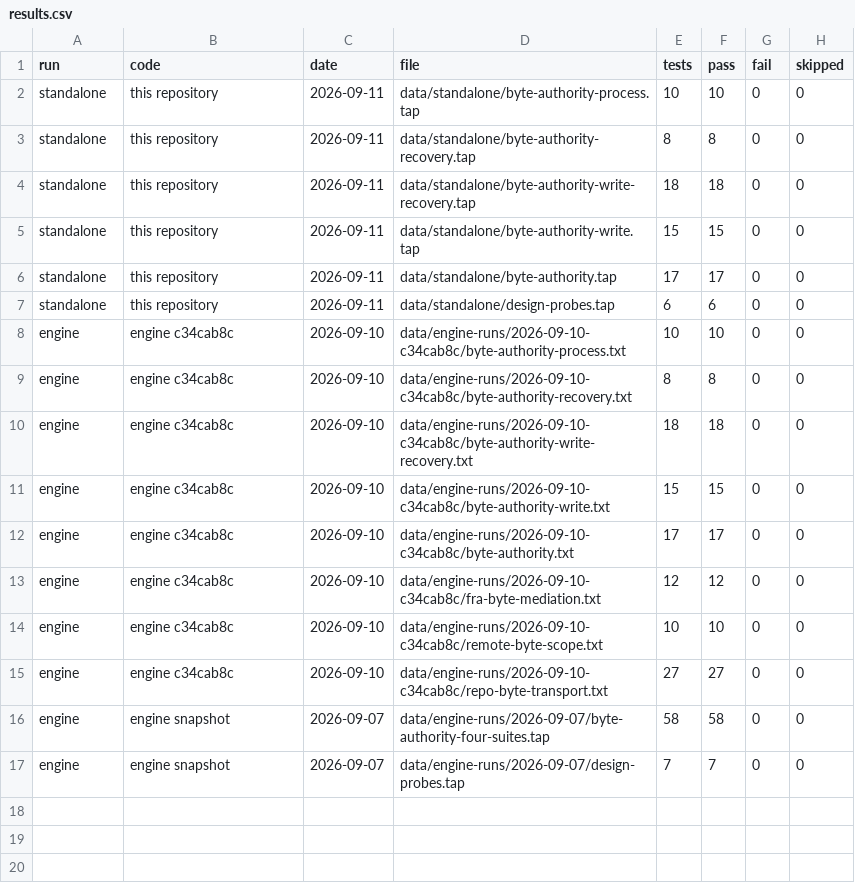
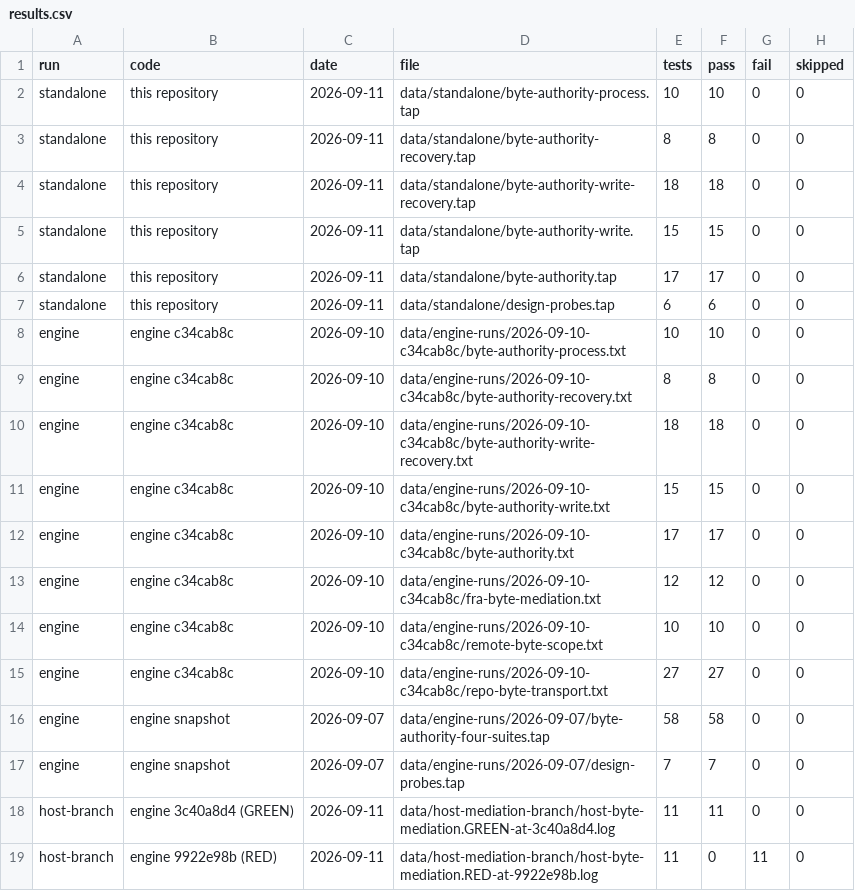
Before and after one commit to JoshuaPinckard/byte-interval-mediation, a CSV file: data/results.csv, drawn as a sheet.

```diff
--- a/data/results.csv
+++ b/data/results.csv
@@ -17 +17,3 @@ engine,engine snapshot,2026-09-07,data/engine-runs/2026-09-07/byte-authority-fou
 engine,engine snapshot,2026-09-07,data/engine-runs/2026-09-07/design-probes.tap,7,7,0,0
+host-branch,engine 3c40a8d4 (GREEN),2026-09-11,data/host-mediation-branch/host-byte-mediation.GREEN-at-3c40a8d4.log,11,11,0,0
+host-branch,engine 9922e98b (RED),2026-09-11,data/host-mediation-branch/host-byte-mediation.RED-at-9922e98b.log,11,0,11,0
```
Also changed, not shown: 11 other files.
